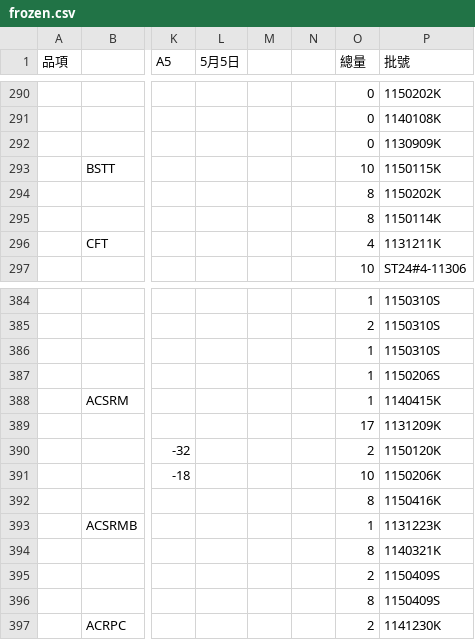
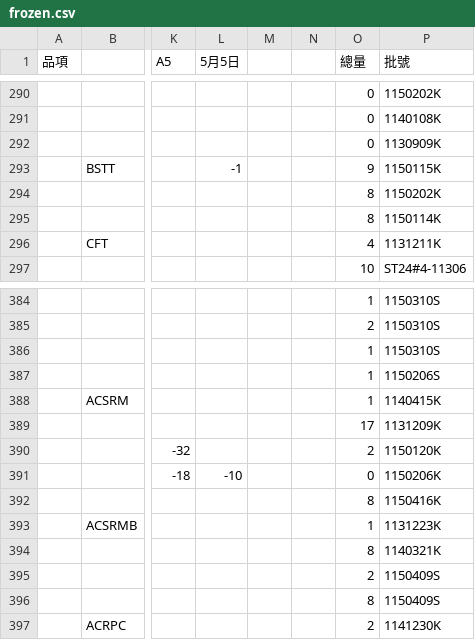
Before and after one commit to mingfonglpg-bit/-, a CSV file: frozen.csv, drawn as a sheet; only a part is shown, gaps mark what is left out; the diff covers the shown part only; the diff names each change by its address in the sheet, - before the commit and + after, or states it on an @@ line.

```diff
--- a/frozen.csv
+++ b/frozen.csv
-L293 (5月5日): (empty)
+L293 (5月5日): -1
-O293 (總量): 10
+O293 (總量): 9
-L391 (5月5日): (empty)
+L391 (5月5日): -10
-O391 (總量): 10
+O391 (總量): 0
```
Also changed, not shown: 14 edited cells elsewhere in this file.
